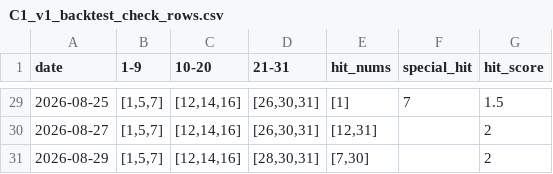
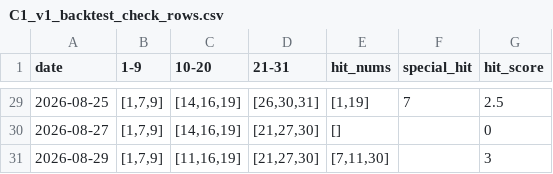
Before and after one commit to mrlam98613/msk8_prize_pred_apps, a CSV file: n_v3_msk_prize3_sample/bet_data/C1_v1_backtest_check_rows.csv, drawn as a sheet; only a part is shown, gaps mark what is left out; the diff covers the shown part only.

```diff
--- a/n_v3_msk_prize3_sample/bet_data/C1_v1_backtest_check_rows.csv
+++ b/n_v3_msk_prize3_sample/bet_data/C1_v1_backtest_check_rows.csv
@@ -29,3 +29,3 @@
-2026-08-25,"[1,5,7]","[12,14,16]","[26,30,31]",[1],7,1.5
-2026-08-27,"[1,5,7]","[12,14,16]","[26,30,31]","[12,31]",,2
-2026-08-29,"[1,5,7]","[12,14,16]","[28,30,31]","[7,30]",,2
+2026-08-25,"[1,7,9]","[14,16,19]","[26,30,31]","[1,19]",7,2.5
+2026-08-27,"[1,7,9]","[14,16,19]","[21,27,30]",[],,0
+2026-08-29,"[1,7,9]","[11,16,19]","[21,27,30]","[7,11,30]",,3
```
Also changed, not shown: 98 edited cells elsewhere in this file, 4 other files.
